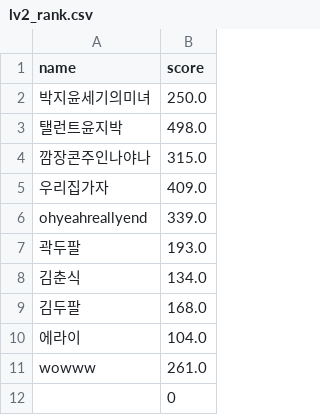
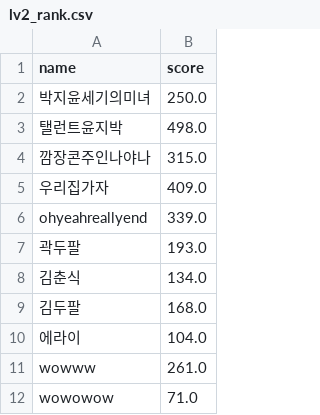
Before and after one commit to MinKyeong031/BoongBoong-Python-, a CSV file: files/lv2_rank.csv, drawn as a sheet; removed rows and columns are numbered as before the commit, all else as after; the diff names each change by its address in the sheet, - before the commit and + after, or states it on an @@ line.

```diff
--- a/files/lv2_rank.csv
+++ b/files/lv2_rank.csv
-row 12:  | 0
+row 12: wowowow | 71.0
```
Also changed, not shown: 2 other files.
